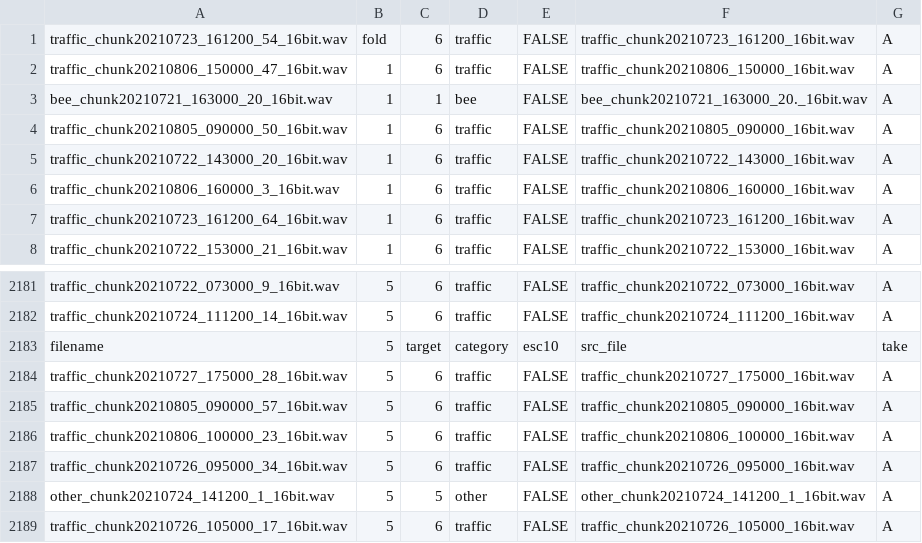
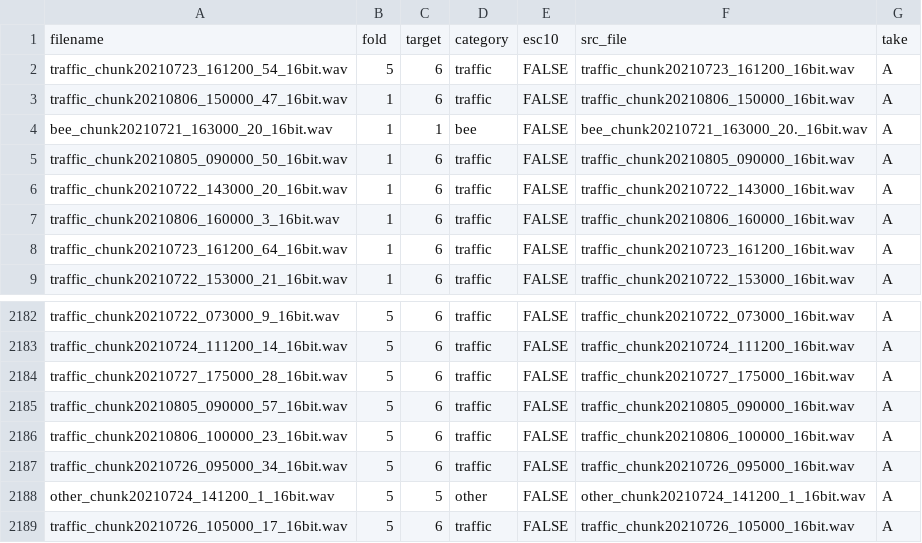
Before and after one commit to realjunderwood/beeaud, a CSV file: meta/beeaud.csv, drawn as a sheet; only a part is shown, gaps mark what is left out.

Commit message:
new ajd

```diff
--- a/meta/beeaud.csv
+++ b/meta/beeaud.csv
@@ -1,2 +1,3 @@
-traffic_chunk20210723_161200_54_16bit.wav,fold,6,traffic,FALSE,traffic_chunk20210723_161200_16bit.wav,A
+filename,fold,target,category,esc10,src_file,take
+traffic_chunk20210723_161200_54_16bit.wav,5,6,traffic,FALSE,traffic_chunk20210723_161200_16bit.wav,A
 traffic_chunk20210806_150000_47_16bit.wav,1,6,traffic,FALSE,traffic_chunk20210806_150000_16bit.wav,A
@@ -2182,3 +2183,2 @@ traffic_chunk20210722_073000_9_16bit.wav,5,6,traffic,FALSE,traffic_chunk20210722
 traffic_chunk20210724_111200_14_16bit.wav,5,6,traffic,FALSE,traffic_chunk20210724_111200_16bit.wav,A
-filename,5,target,category,esc10,src_file,take
 traffic_chunk20210727_175000_28_16bit.wav,5,6,traffic,FALSE,traffic_chunk20210727_175000_16bit.wav,A
```
